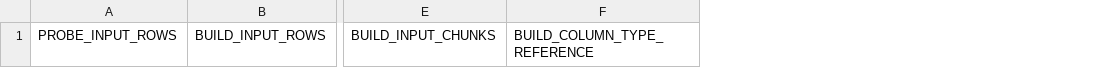
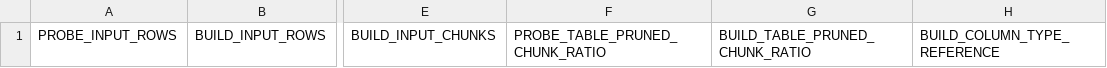
Before and after one commit to hyrise/hyrise, a CSV file: python/cost_model_output/models/boost_Join_JoinHash_REFERENCE_DATA_model_columns.csv, drawn as a sheet; only a part is shown, gaps mark what is left out; the diff names each change by its address in the sheet, - before the commit and + after, or states it on an @@ line.

Commit message:
calibration: for joins, export the number of chunks pruned in the corresponding GetTable operator

```diff
--- a/python/cost_model_output/models/boost_Join_JoinHash_REFERENCE_DATA_model_columns.csv
+++ b/python/cost_model_output/models/boost_Join_JoinHash_REFERENCE_DATA_model_columns.csv
+column F, row 1: PROBE_TABLE_PRUNED_CHUNK_RATIO
+column G, row 1: BUILD_TABLE_PRUNED_CHUNK_RATIO
```
Also changed, not shown: python/cost_model_output/models/boost_Join_JoinHash_REFERENCE_REFERENCE_model_columns.csv, 58 other files.
